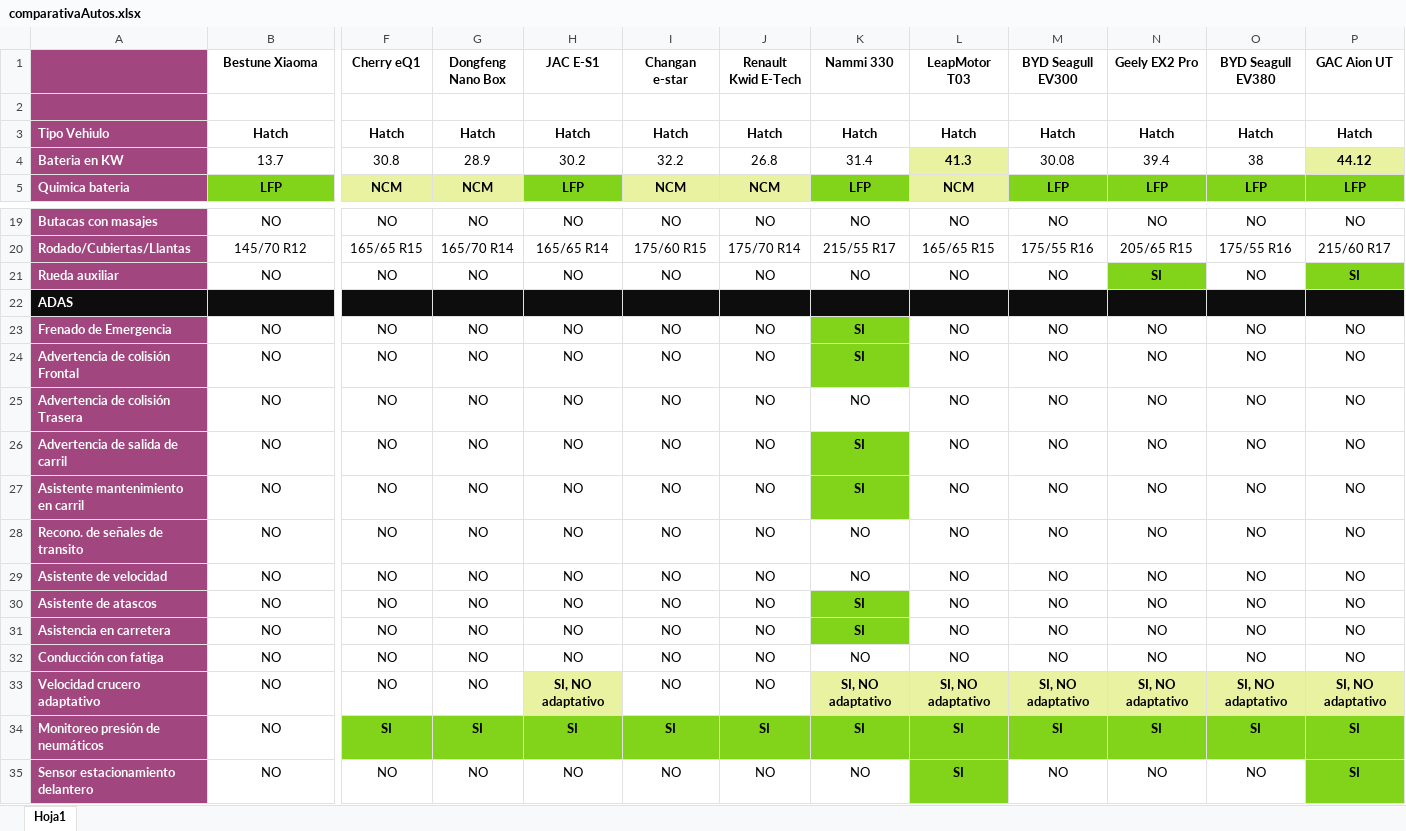
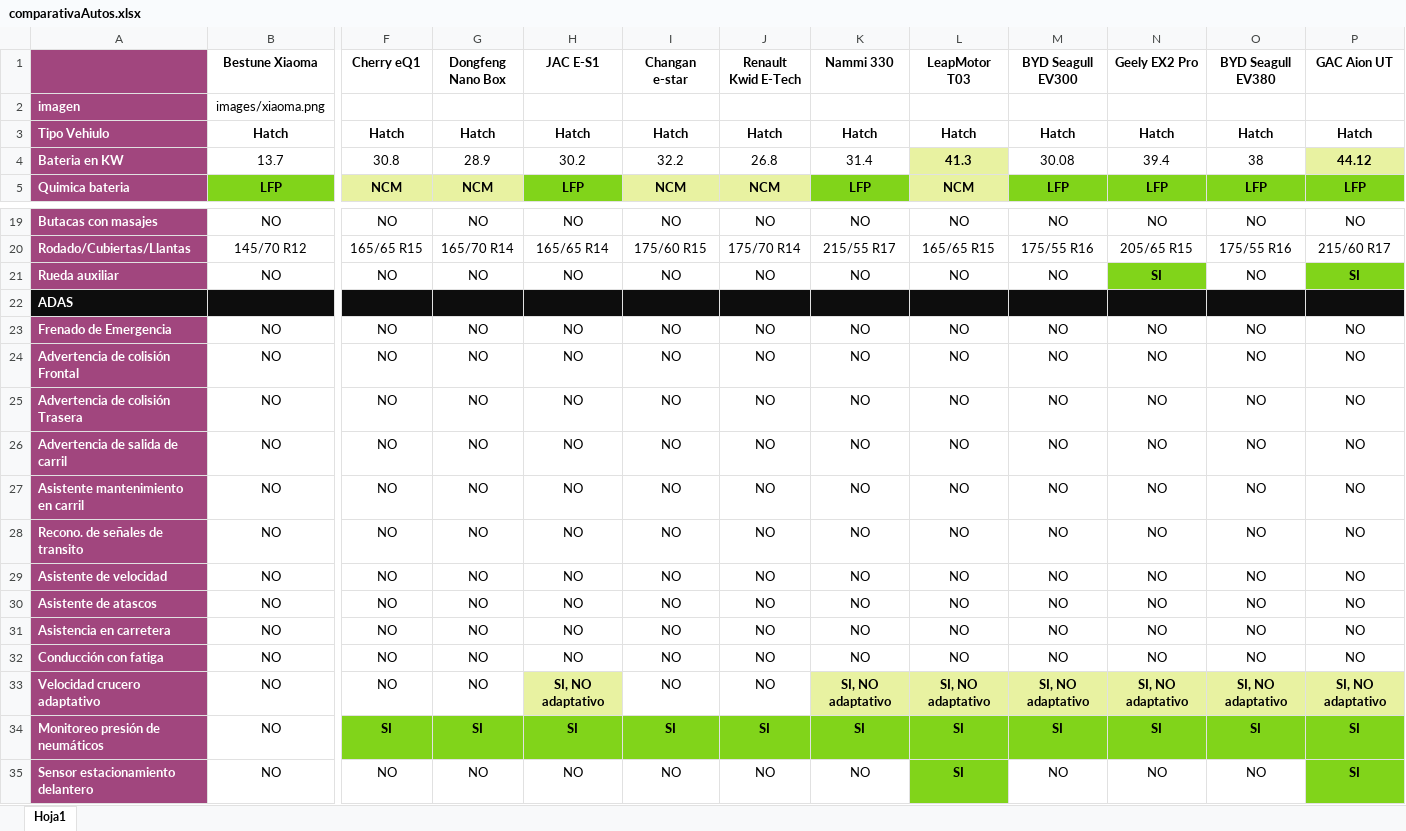
Before and after one commit to gastt/evtestuy, an Excel workbook: comparativaAutos.xlsx, sheet Hoja1, drawn as a sheet; only a part is shown, gaps mark what is left out; values as stored, in another font and other column widths than the file's, no borders; rows hold the shown columns only; the diff names each change by its address in the sheet, - before the commit and + after, or states it on an @@ line.

```diff
--- a/comparativaAutos.xlsx (sheet Hoja1)
+++ b/comparativaAutos.xlsx (sheet Hoja1)
-row 2: (empty)
+row 2: imagen | images/xiaoma.png
-K23:K24 (Nammi 330): SI
+K23:K24 (Nammi 330): NO
@@ K23:K24 fill: #81D41A → none, bold: on → off @@
-K26:K27 (Nammi 330): SI
+K26:K27 (Nammi 330): NO
@@ K26:K27 fill: #81D41A → none, bold: on → off @@
-K30:K31 (Nammi 330): SI
+K30:K31 (Nammi 330): NO
@@ K30:K31 fill: #81D41A → none, bold: on → off @@
```
Also changed, not shown: 1 other file.
